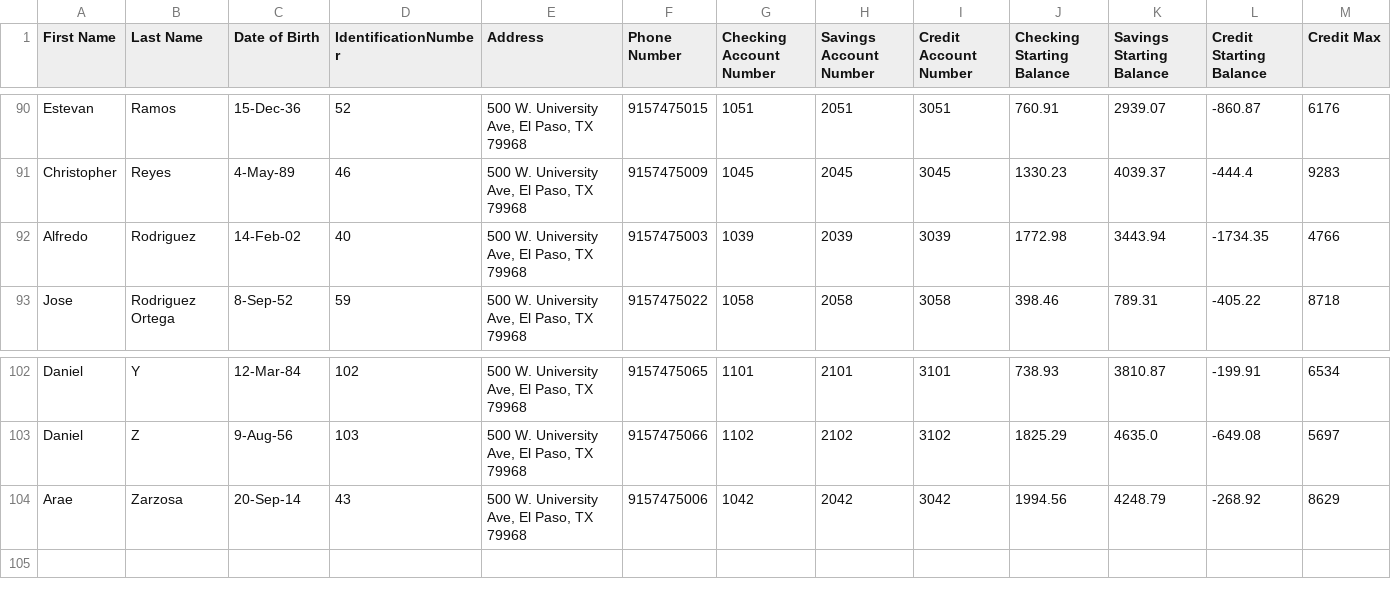
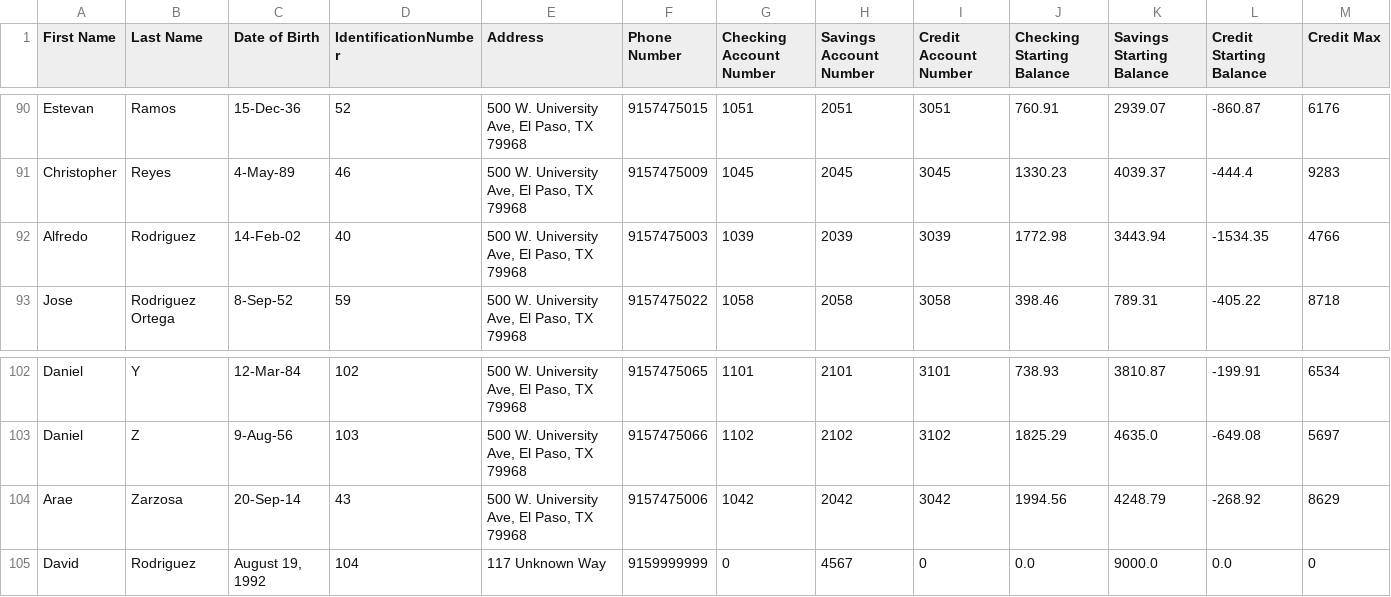
Before and after one commit to freddii92/RunBank, a CSV file: New Balance Sheet.csv, drawn as a sheet; only a part is shown, gaps mark what is left out.

```diff
--- a/New Balance Sheet.csv
+++ b/New Balance Sheet.csv
@@ -91,3 +91,3 @@ Estevan,Ramos,15-Dec-36,52,"500 W. University Ave, El Paso, TX 79968",9157475015
 Christopher,Reyes,4-May-89,46,"500 W. University Ave, El Paso, TX 79968",9157475009,1045,2045,3045,1330.23,4039.37,-444.4,9283
-Alfredo,Rodriguez,14-Feb-02,40,"500 W. University Ave, El Paso, TX 79968",9157475003,1039,2039,3039,1772.98,3443.94,-1734.35,4766
+Alfredo,Rodriguez,14-Feb-02,40,"500 W. University Ave, El Paso, TX 79968",9157475003,1039,2039,3039,1772.98,3443.94,-1534.35,4766
 Jose,Rodriguez Ortega,8-Sep-52,59,"500 W. University Ave, El Paso, TX 79968",9157475022,1058,2058,3058,398.46,789.31,-405.22,8718
@@ -104 +104,2 @@ Daniel,Z,9-Aug-56,103,"500 W. University Ave, El Paso, TX 79968",9157475066,1102
 Arae,Zarzosa,20-Sep-14,43,"500 W. University Ave, El Paso, TX 79968",9157475006,1042,2042,3042,1994.56,4248.79,-268.92,8629
+David,Rodriguez,"August 19, 1992",104,"117 Unknown Way",9159999999,0,4567,0,0.0,9000.0,0.0,0
```
Also changed, not shown: 1 other file.
